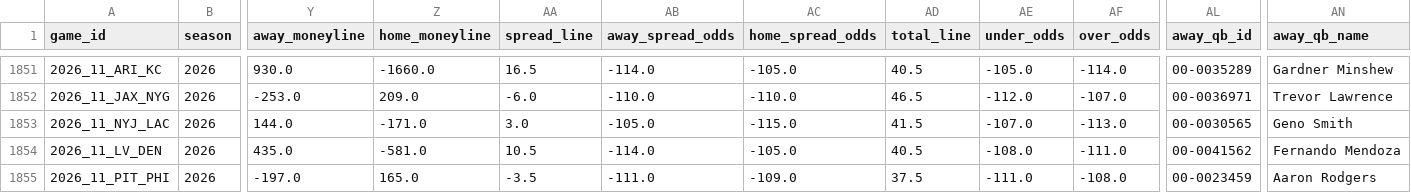
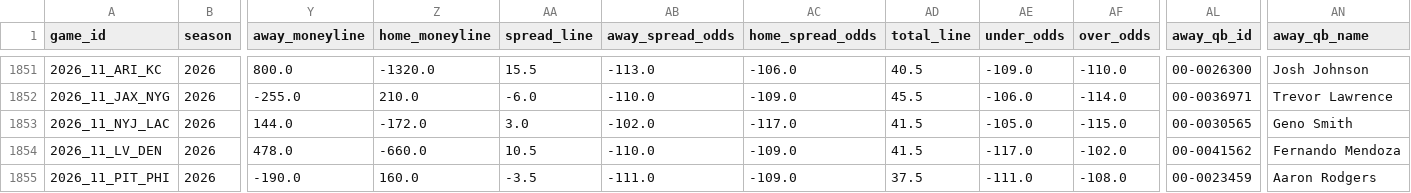
Before and after one commit to gmalbert/nfl-predictions, a CSV file: data_files/nfl_games_historical.csv, drawn as a sheet; only a part is shown, gaps mark what is left out; the diff covers the shown part only; the diff names each change by its address in the sheet, - before the commit and + after, or states it on an @@ line.

```diff
--- a/data_files/nfl_games_historical.csv
+++ b/data_files/nfl_games_historical.csv
-Y1851 (away_moneyline): 930.0
+Y1851 (away_moneyline): 800.0
-Z1851 (home_moneyline): -1660.0
+Z1851 (home_moneyline): -1320.0
-AA1851 (spread_line): 16.5
+AA1851 (spread_line): 15.5
-AB1851 (away_spread_odds): -114.0
+AB1851 (away_spread_odds): -113.0
-AC1851 (home_spread_odds): -105.0
+AC1851 (home_spread_odds): -106.0
-AE1851 (under_odds): -105.0
+AE1851 (under_odds): -109.0
-AF1851 (over_odds): -114.0
+AF1851 (over_odds): -110.0
-AL1851 (away_qb_id): 00-0035289
+AL1851 (away_qb_id): 00-0026300
-AN1851 (away_qb_name): Gardner Minshew
+AN1851 (away_qb_name): Josh Johnson
-Y1852 (away_moneyline): -253.0
+Y1852 (away_moneyline): -255.0
-Z1852 (home_moneyline): 209.0
+Z1852 (home_moneyline): 210.0
-AC1852 (home_spread_odds): -110.0
+AC1852 (home_spread_odds): -109.0
-AD1852 (total_line): 46.5
+AD1852 (total_line): 45.5
-AE1852 (under_odds): -112.0
+AE1852 (under_odds): -106.0
-AF1852 (over_odds): -107.0
+AF1852 (over_odds): -114.0
-Z1853 (home_moneyline): -171.0
+Z1853 (home_moneyline): -172.0
-AB1853 (away_spread_odds): -105.0
+AB1853 (away_spread_odds): -102.0
-AC1853 (home_spread_odds): -115.0
+AC1853 (home_spread_odds): -117.0
-AE1853 (under_odds): -107.0
+AE1853 (under_odds): -105.0
-AF1853 (over_odds): -113.0
+AF1853 (over_odds): -115.0
-Y1854 (away_moneyline): 435.0
+Y1854 (away_moneyline): 478.0
-Z1854 (home_moneyline): -581.0
+Z1854 (home_moneyline): -660.0
-AB1854 (away_spread_odds): -114.0
+AB1854 (away_spread_odds): -110.0
-AC1854 (home_spread_odds): -105.0
+AC1854 (home_spread_odds): -109.0
-AD1854 (total_line): 40.5
+AD1854 (total_line): 41.5
-AE1854 (under_odds): -108.0
+AE1854 (under_odds): -117.0
-AF1854 (over_odds): -111.0
+AF1854 (over_odds): -102.0
-Y1855 (away_moneyline): -197.0
+Y1855 (away_moneyline): -190.0
-Z1855 (home_moneyline): 165.0
+Z1855 (home_moneyline): 160.0
```
Also changed, not shown: 79 edited cells elsewhere in this file, data_files/model_feature_importances.csv, 3 other files.
